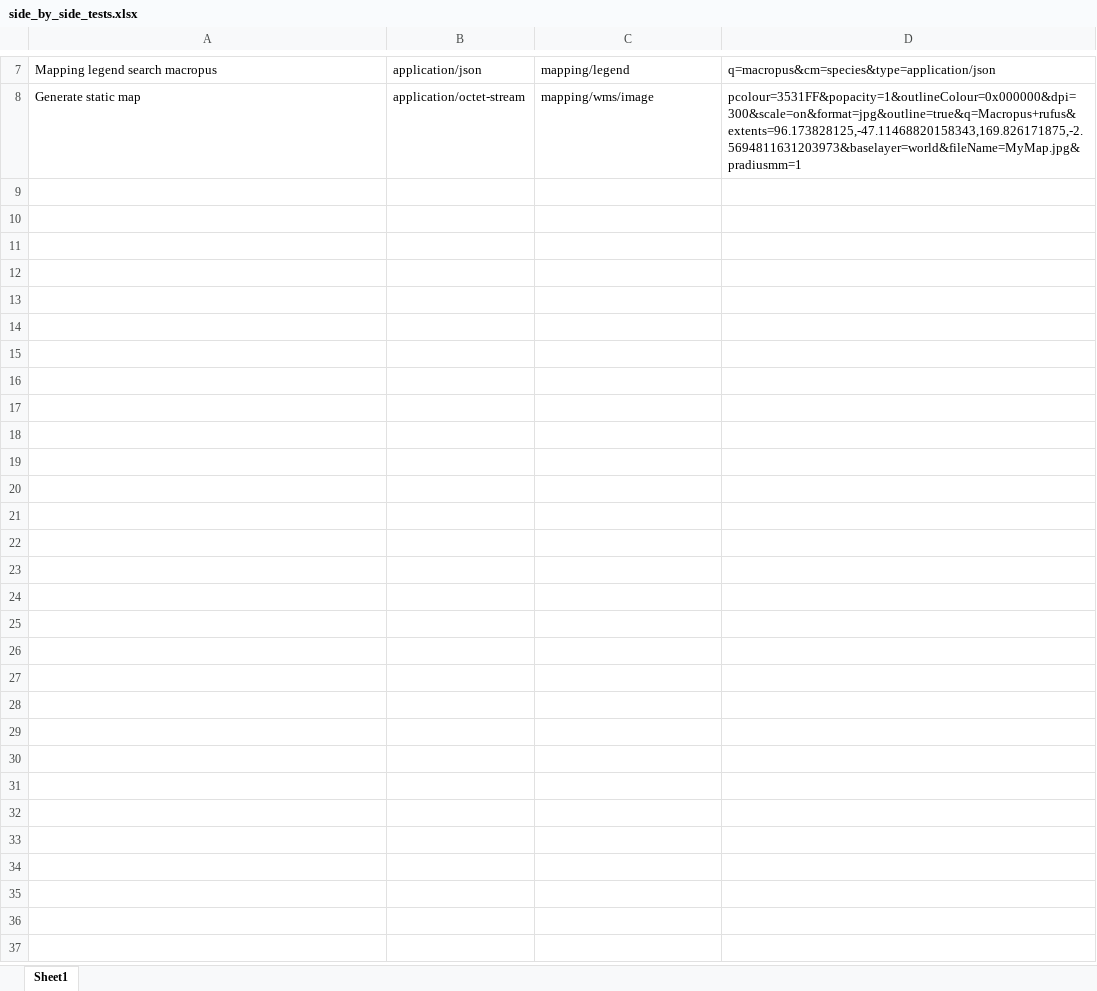
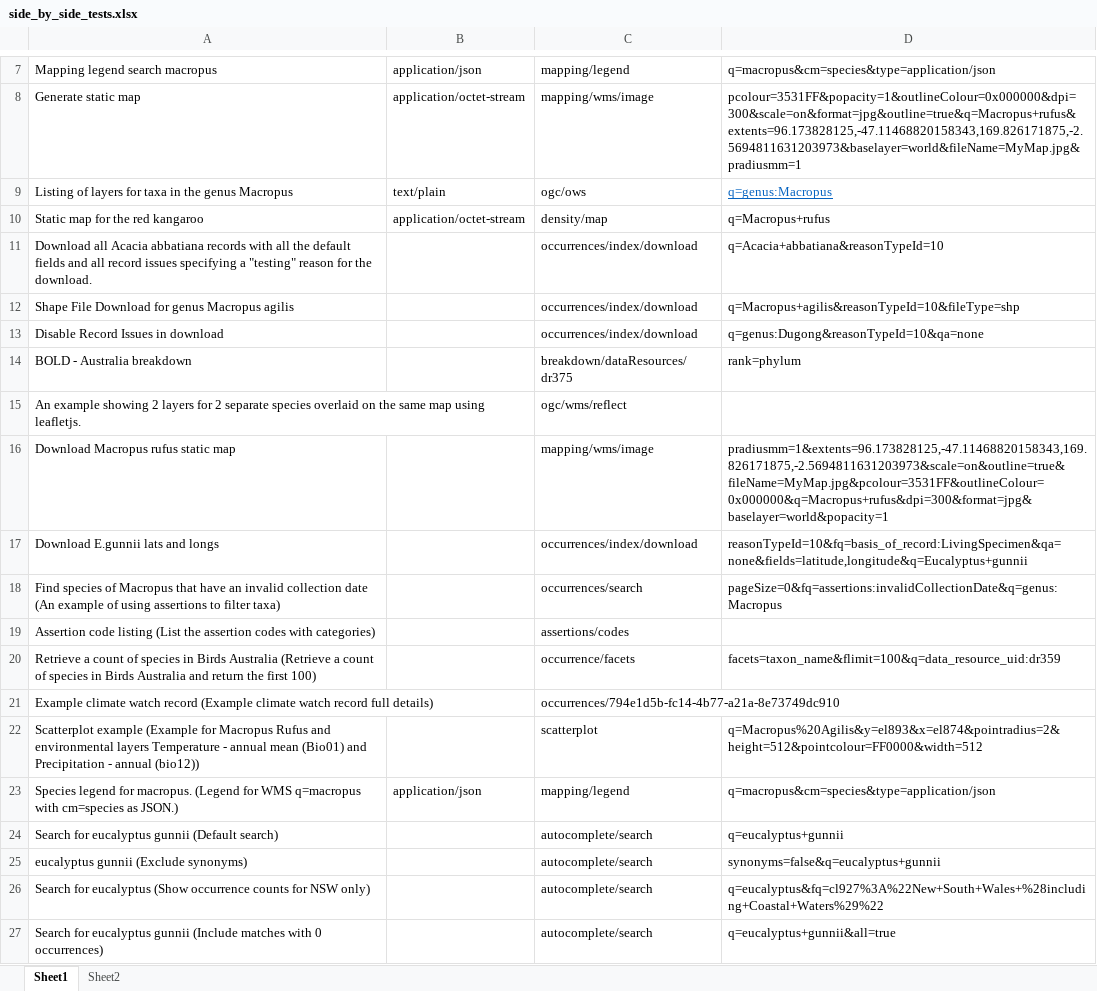
Before and after one commit to AtlasOfLivingAustralia/biocache-tests, an Excel workbook: src/main/resources/side_by_side_tests.xlsx, sheet Sheet1, drawn as a sheet; only a part is shown, gaps mark what is left out; values as stored, in another font and other column widths than the file's, no borders; the diff names each change by its address in the sheet, - before the commit and + after, or states it on an @@ line.

Commit message:
- Expanding list of enpoints for side by side tests spreadsheet.

```diff
--- a/src/main/resources/side_by_side_tests.xlsx (sheet Sheet1)
+++ b/src/main/resources/side_by_side_tests.xlsx (sheet Sheet1)
+sheet tab: Sheet2
+row 9: Listing of layers for taxa in the genus Macropus | text/plain | ogc/ows | q=genus:Macropus
+row 10: Static map for the red kangaroo | application/octet-stream | density/map | q=Macropus+rufus
+row 11: Download all Acacia abbatiana records with all the default fields and all record issues specifying a "testing" reason for the download. |  | occurrences/index/download | q=Acacia+abbatiana&reasonTypeId=10
+row 12: Shape File Download for genus Macropus agilis |  | occurrences/index/download | q=Macropus+agilis&reasonTypeId=10&fileType=shp
+row 13: Disable Record Issues in download |  | occurrences/index/download | q=genus:Dugong&reasonTypeId=10&qa=none
+row 14: BOLD - Australia breakdown |  | breakdown/dataResources/dr375 | rank=phylum
+row 15: An example showing 2 layers for 2 separate species overlaid on the same map using leafletjs. |  | ogc/wms/reflect
+row 16: Download Macropus rufus static map |  | mapping/wms/image | pradiusmm=1&extents=96.173828125,-47.11468820158343,169.826171875,-2.5694811631203973&scale=on&outline=true&fileName=MyMap.jpg&pcolour=3531FF&outlineColour=0x000000&q=Macropus+rufus&dpi=300&format=jpg&baselayer=world&popacity=1
+row 17: Download E.gunnii lats and longs |  | occurrences/index/download | reasonTypeId=10&fq=basis_of_record:LivingSpecimen&qa=none&fields=latitude,longitude&q=Eucalyptus+gunnii
+row 18: Find species of Macropus that have an invalid collection date (An example of using assertions to filter taxa) |  | occurrences/search | pageSize=0&fq=assertions:invalidCollectionDate&q=genus:Macropus
+row 19: Assertion code listing (List the assertion codes with categories) |  | assertions/codes
+row 20: Retrieve a count of species in Birds Australia (Retrieve a count of species in Birds Australia and return the first 100) |  | occurrence/facets | facets=taxon_name&flimit=100&q=data_resource_uid:dr359
+row 21: Example climate watch record (Example climate watch record full details) |  | occurrences/794e1d5b-fc14-4b77-a21a-8e73749dc910
+row 22: Scatterplot example (Example for Macropus Rufus and environmental layers Temperature - annual mean (Bio01) and Precipitation - annual (bio12)) |  | scatterplot | q=Macropus%20Agilis&y=el893&x=el874&pointradius=2&height=512&pointcolour=FF0000&width=512
+row 23: Species legend for macropus. (Legend for WMS q=macropus with cm=species as JSON.) | application/json | mapping/legend | q=macropus&cm=species&type=application/json
+row 24: Search for eucalyptus gunnii (Default search) |  | autocomplete/search | q=eucalyptus+gunnii
+row 25: eucalyptus gunnii (Exclude synonyms) |  | autocomplete/search | synonyms=false&q=eucalyptus+gunnii
+row 26: Search for eucalyptus (Show occurrence counts for NSW only) |  | autocomplete/search | q=eucalyptus&fq=cl927%3A%22New+South+Wales+%28including+Coastal+Waters%29%22
+row 27: Search for eucalyptus gunnii (Include matches with 0 occurrences) |  | autocomplete/search | q=eucalyptus+gunnii&all=true
```
Also changed, not shown: 1 other file.
